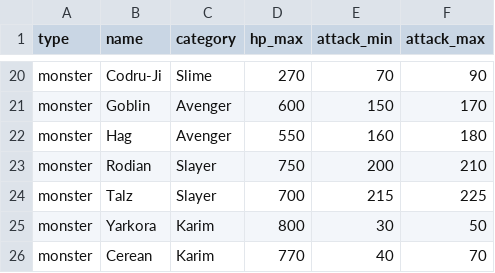
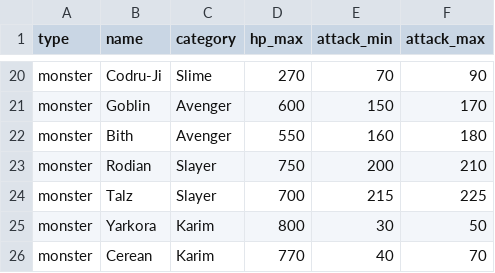
Before and after one commit to gab-ninja/GameMAE, a CSV file: src/MAE/characters.csv, drawn as a sheet; only a part is shown, gaps mark what is left out.

Commit message:
minotr changes on the characters list

```diff
--- a/src/MAE/characters.csv
+++ b/src/MAE/characters.csv
@@ -21,3 +21,3 @@ monster,Codru-Ji,Slime,270,70,90
 monster,Goblin,Avenger,600,150,170
-monster,Hag,Avenger,550,160,180
+monster,Bith,Avenger,550,160,180
 monster,Rodian,Slayer,750,200,210
```
